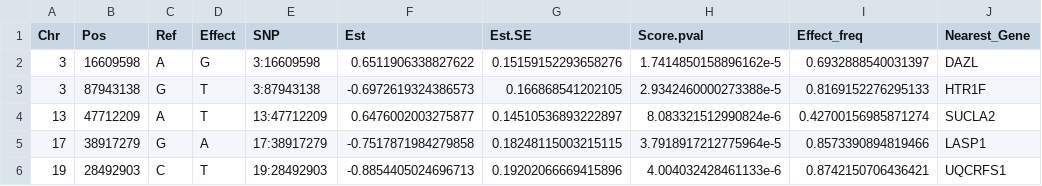
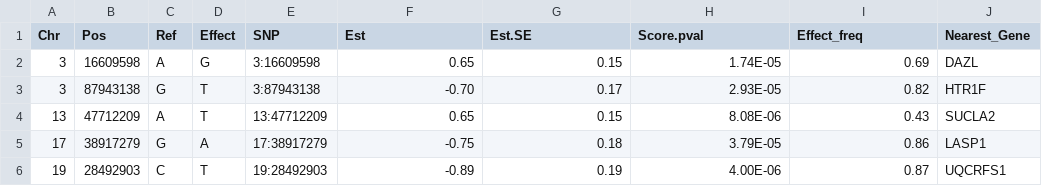
Before and after one commit to VinceLNeuro/hugen2072-2025s, a CSV file: p03-GWAS/topHits_above5e-5_20250317.csv, drawn as a sheet.

Commit message:
p03: update sig.fig for topHits table

```diff
--- a/p03-GWAS/topHits_above5e-5_20250317.csv
+++ b/p03-GWAS/topHits_above5e-5_20250317.csv
@@ -1,6 +1,6 @@
 Chr,Pos,Ref,Effect,SNP,Est,Est.SE,Score.pval,Effect_freq,Nearest_Gene
-3,16609598,A,G,3:16609598,0.6511906338827622,0.15159152293658276,1.7414850158896162e-5,0.6932888540031397,DAZL
-3,87943138,G,T,3:87943138,-0.6972619324386573,0.166868541202105,2.9342460000273388e-5,0.8169152276295133,HTR1F
-13,47712209,A,T,13:47712209,0.6476002003275877,0.14510536893222897,8.083321512990824e-6,0.42700156985871274,SUCLA2
-17,38917279,G,A,17:38917279,-0.7517871984279858,0.18248115003215115,3.7918917212775964e-5,0.8573390894819466,LASP1
-19,28492903,C,T,19:28492903,-0.8854405024696713,0.19202066669415896,4.004032428461133e-6,0.8742150706436421,UQCRFS1
+3,16609598,A,G,3:16609598,0.65,0.15,1.74E-05,0.69,DAZL
+3,87943138,G,T,3:87943138,-0.70,0.17,2.93E-05,0.82,HTR1F
+13,47712209,A,T,13:47712209,0.65,0.15,8.08E-06,0.43,SUCLA2
+17,38917279,G,A,17:38917279,-0.75,0.18,3.79E-05,0.86,LASP1
+19,28492903,C,T,19:28492903,-0.89,0.19,4.00E-06,0.87,UQCRFS1
```
